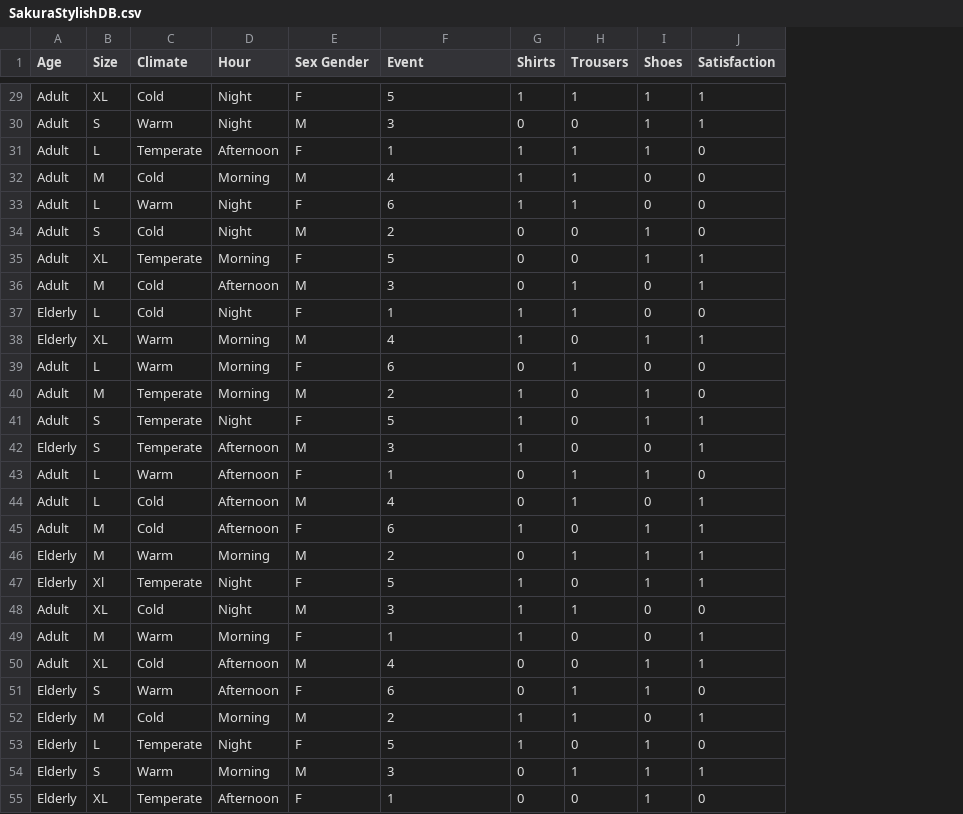
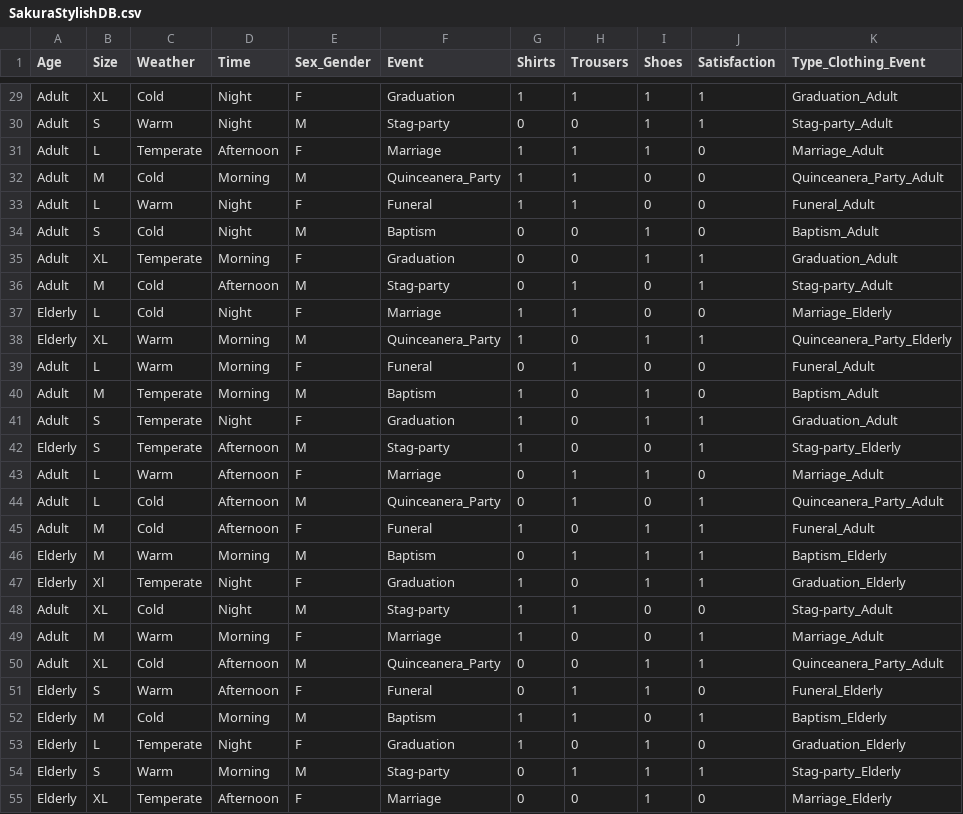
Before and after one commit to elDiego04/CustomerServiceChatBot, a CSV file: SakuraStylishDB.csv, drawn as a sheet; only a part is shown, gaps mark what is left out; the diff covers the shown part only; the diff names each change by its address in the sheet, - before the commit and + after, or states it on an @@ line.

```diff
--- a/SakuraStylishDB.csv
+++ b/SakuraStylishDB.csv
+column K (Type_Clothing_Event), rows 29-55: Graduation_Adult | Stag-party_Adult | Marriage_Adult | Quinceanera_Party_Adult | Funeral_Adult | Baptism_Adult | Graduation_Adult | Stag-party_Adult | Marriage_Elderly | Quinceanera_Party_Elderly | Funeral_Adult | Baptism_Adult | Graduation_Adult | Stag-party_Elderly | Marriage_Adult | Quinceanera_Party_Adult | Funeral_Adult | Baptism_Elderly | Graduation_Elderly | Stag-party_Adult | Marriage_Adult | Quinceanera_Party_Adult | Funeral_Elderly | Baptism_Elderly | Graduation_Elderly | Stag-party_Elderly | Marriage_Elderly
-C1: Climate
+C1: Weather
-D1: Hour
+D1: Time
-E1: Sex Gender
+E1: Sex_Gender
-F29 (Event): 5
+F29 (Event): Graduation
-F30 (Event): 3
+F30 (Event): Stag-party
-F31 (Event): 1
+F31 (Event): Marriage
-F32 (Event): 4
+F32 (Event): Quinceanera_Party
-F33 (Event): 6
+F33 (Event): Funeral
-F34 (Event): 2
+F34 (Event): Baptism
-F35 (Event): 5
+F35 (Event): Graduation
-F36 (Event): 3
+F36 (Event): Stag-party
-F37 (Event): 1
+F37 (Event): Marriage
-F38 (Event): 4
+F38 (Event): Quinceanera_Party
-F39 (Event): 6
+F39 (Event): Funeral
-F40 (Event): 2
+F40 (Event): Baptism
-F41 (Event): 5
+F41 (Event): Graduation
-F42 (Event): 3
+F42 (Event): Stag-party
-F43 (Event): 1
+F43 (Event): Marriage
-F44 (Event): 4
+F44 (Event): Quinceanera_Party
-F45 (Event): 6
+F45 (Event): Funeral
-F46 (Event): 2
+F46 (Event): Baptism
-F47 (Event): 5
+F47 (Event): Graduation
-F48 (Event): 3
+F48 (Event): Stag-party
-F49 (Event): 1
+F49 (Event): Marriage
-F50 (Event): 4
+F50 (Event): Quinceanera_Party
-F51 (Event): 6
+F51 (Event): Funeral
-F52 (Event): 2
+F52 (Event): Baptism
-F53 (Event): 5
+F53 (Event): Graduation
-F54 (Event): 3
+F54 (Event): Stag-party
-F55 (Event): 1
+F55 (Event): Marriage
```
Also changed, not shown: 46 edited cells elsewhere in this file, 2 other files.
